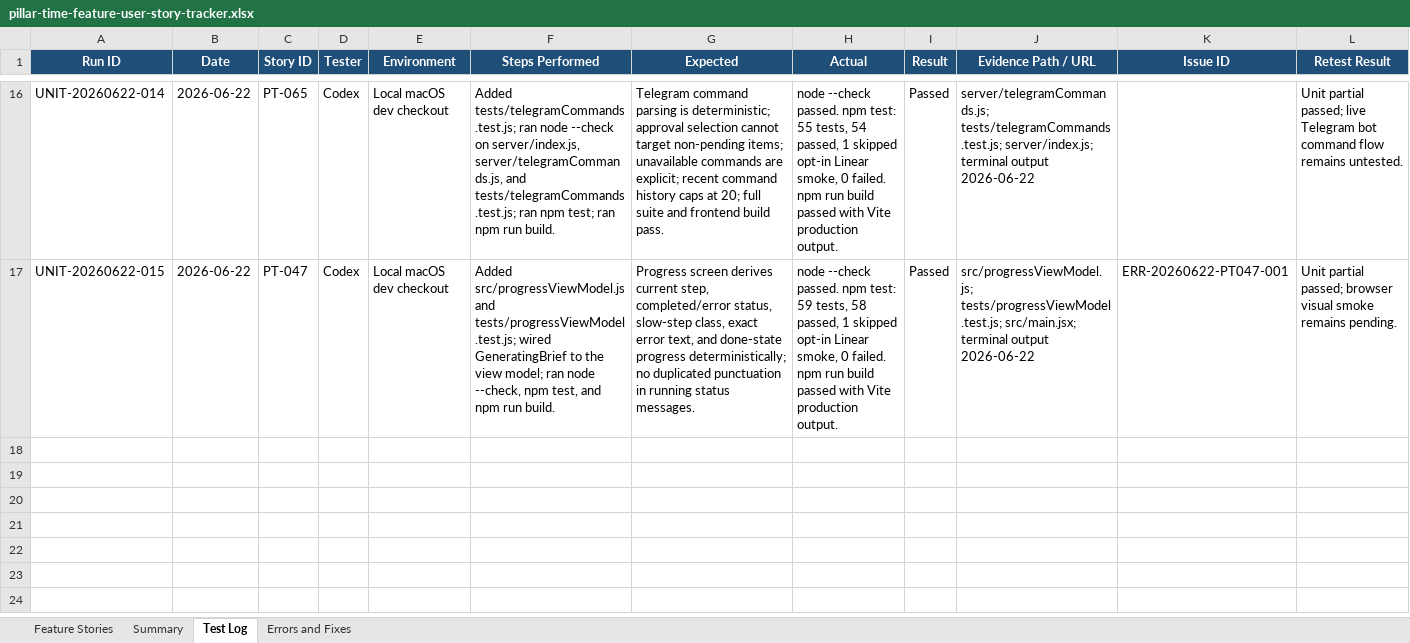
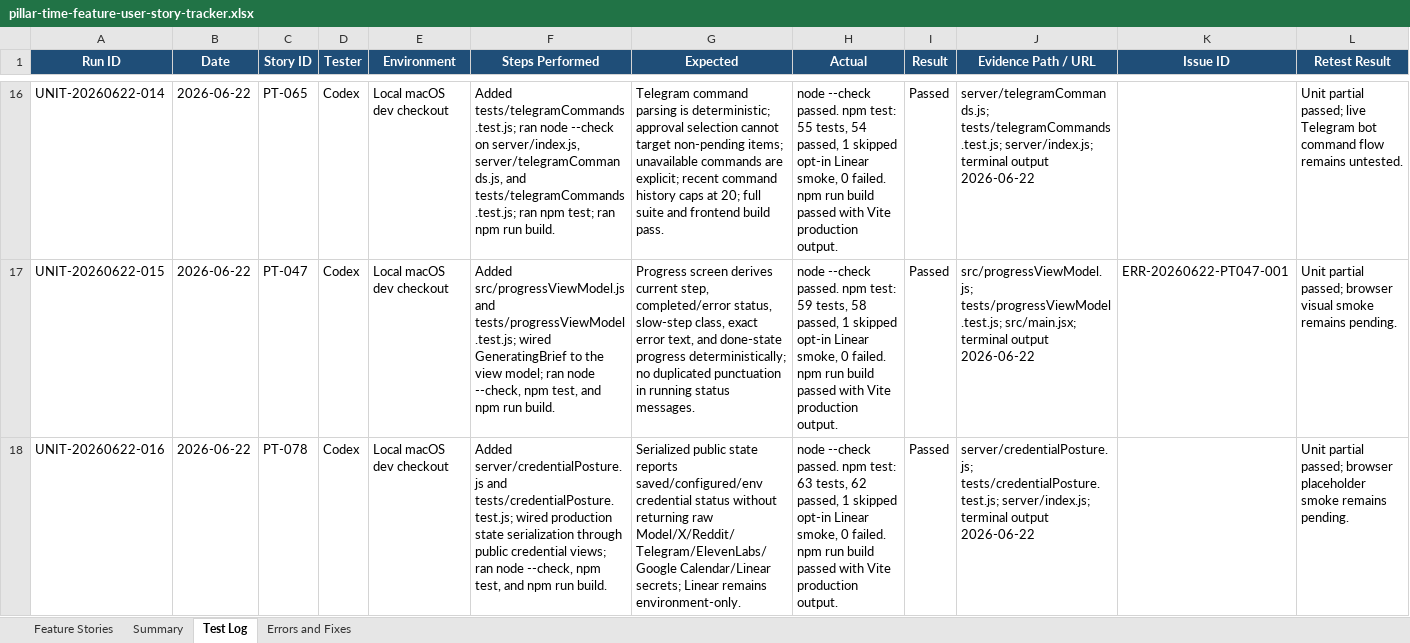
Before and after one commit to Transformation-Agency/pillar-time, an Excel workbook: docs/pillar-time-feature-user-story-tracker.xlsx, sheet Test Log, drawn as a sheet; only a part is shown, gaps mark what is left out; values as stored, in another font and other column widths than the file's, no borders; the diff names each change by its address in the sheet, - before the commit and + after, or states it on an @@ line.

Commit message:
Add credential posture tests

```diff
--- a/docs/pillar-time-feature-user-story-tracker.xlsx (sheet Test Log)
+++ b/docs/pillar-time-feature-user-story-tracker.xlsx (sheet Test Log)
+row 18: UNIT-20260622-016 | 2026-06-22 | PT-078 | Codex | Local macOS dev checkout | Added server/credentialPosture.js and tests/credentialPosture.test.js; wired production state serialization through public credential views; ran node --check, npm test, and npm run build. | Serialized public state reports saved/configured/env credential status without returning raw Model/X/Reddit/Telegram/ElevenLabs/Google Calendar/Linear secrets; Linear remains environment-only. | node --check passed. npm test: 63 tests, 62 passed, 1 skipped opt-in Linear smoke, 0 failed. npm run build passed with Vite production output. | Passed | server/credentialPosture.js; tests/credentialPosture.test.js; server/index.js; terminal output 2026-06-22 |  | Unit partial passed; browser placeholder smoke remains pending.
```
Also changed, not shown: sheet Feature Stories, sheet Summary, 3 other files.
